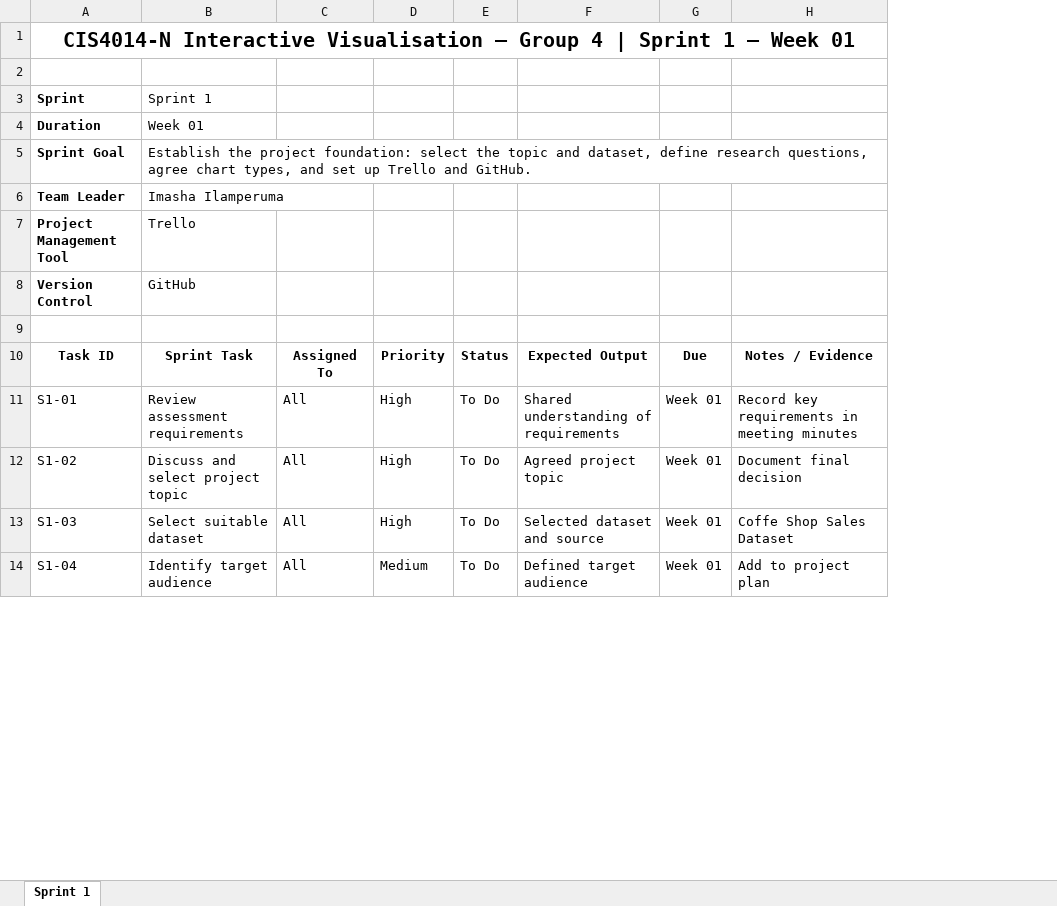
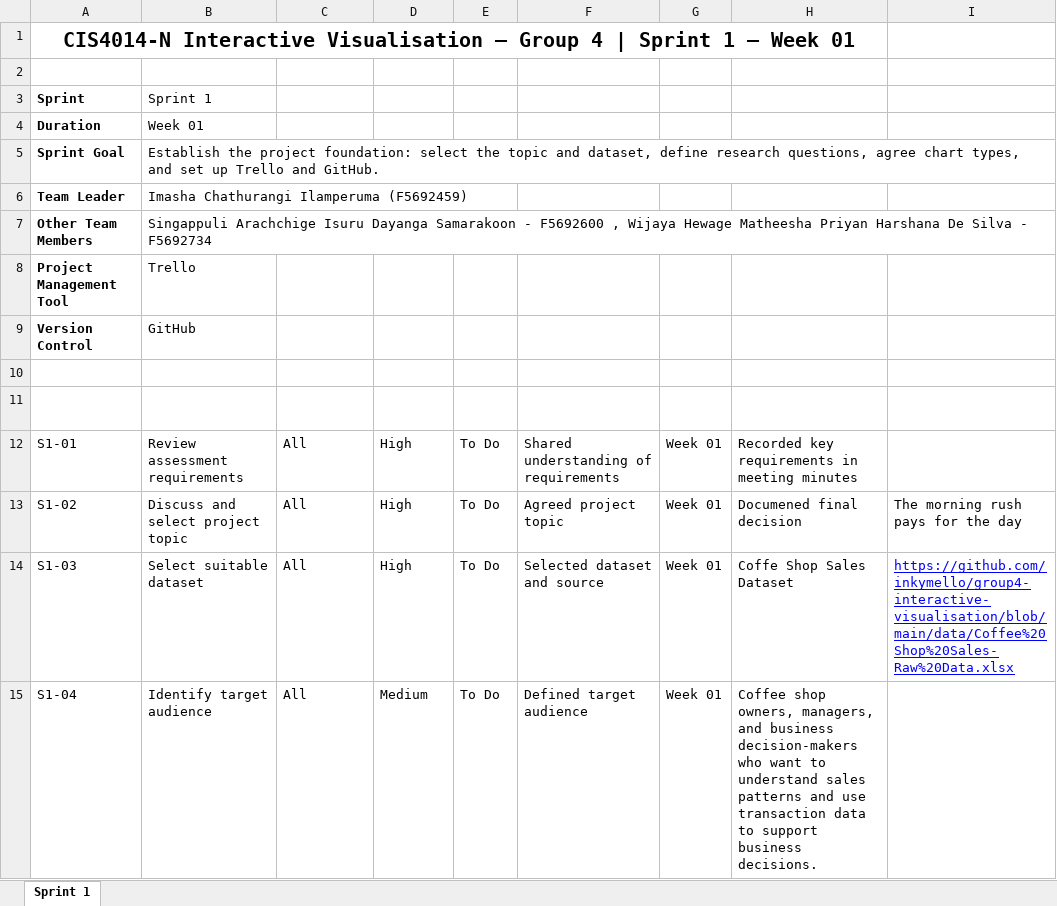
Before and after one commit to inkymello/group4-interactive-visualisation, an Excel workbook: documentation/scrum/Sprint_1.xlsx, sheet Sprint 1, drawn as a sheet; only a part is shown; values as stored, in another font and other column widths than the file's, no borders; table styles not drawn; addresses are those after the commit; the diff covers the shown part only; the diff names each change by its address in the sheet, - before the commit and + after, or states it on an @@ line.

Commit message:
Update meeting and sprint documentation

```diff
--- a/documentation/scrum/Sprint_1.xlsx (sheet Sprint 1)
+++ b/documentation/scrum/Sprint_1.xlsx (sheet Sprint 1)
+column I, rows 11-14: Additional Comments |  | The morning rush pays for the day | https://github.com/inkymello/group4-interactive-visualisation/blob/main/data/Coffee%20Shop%20Sales-Raw%20Data.xlsx
-B6: Imasha Ilamperuma
+B6: Imasha Chathurangi Ilamperuma (F5692459)
+row 7: Other Team Members | Singappuli Arachchige Isuru Dayanga Samarakoon - F5692600 , Wijaya Hewage Matheesha Priyan Harshana De Silva - F5692734
-A11:H11 text colour: black
+A11:H11 text colour: #FFFFFF
-H12: Record key requirements in meeting minutes
+H12: Recorded key requirements in meeting minutes
-H13: Document final decision
+H13: Documened final decision
-H15: Add to project plan
+H15: Coffee shop owners, managers, and business decision-makers who want to understand sales patterns and use transaction data to support business decisions.
```
Also changed, not shown: 13 edited cells and cell formats elsewhere in this sheet, 2 other files.
